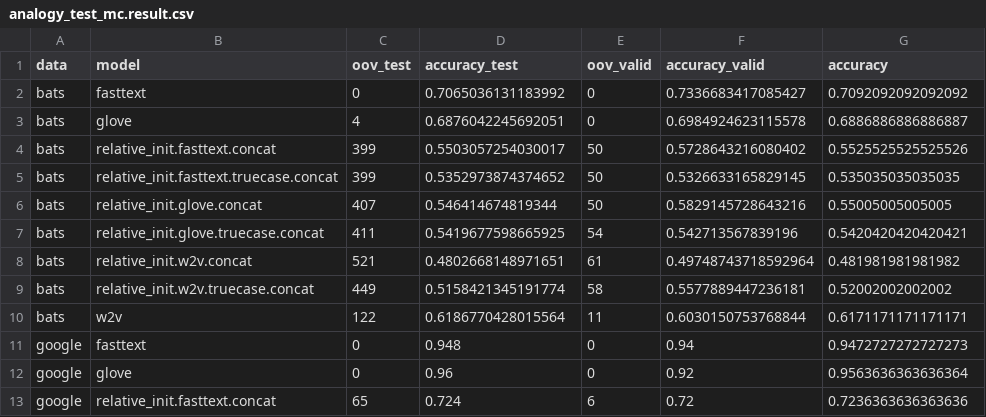
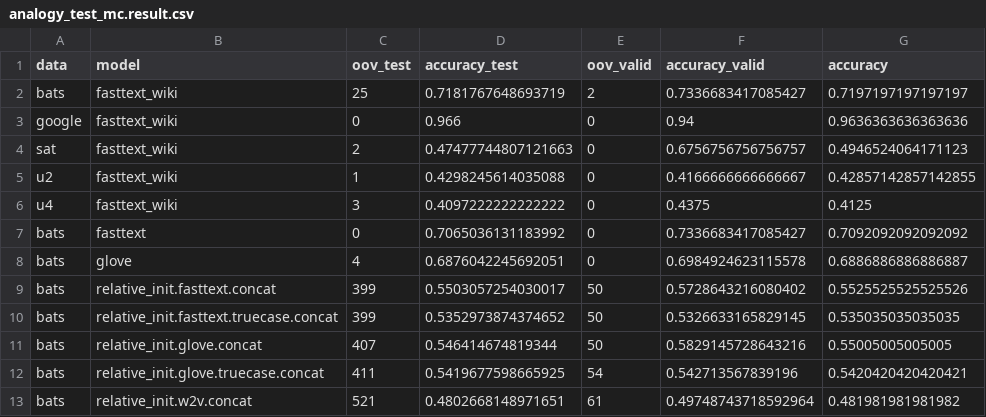
Before and after one commit to asahi417/AnalogyTools, a CSV file: analogy_test_mc.result.csv, drawn as a sheet; only a part is shown; the shorter side is filled out with more unchanged rows; the diff names each change by its address in the sheet, - before the commit and + after, or states it on an @@ line.

```diff
--- a/analogy_test_mc.result.csv
+++ b/analogy_test_mc.result.csv
+row 2: bats | fasttext_wiki | 25 | 0.7181767648693719 | 2 | 0.7336683417085427 | 0.7197197197197197
+row 3: google | fasttext_wiki | 0 | 0.966 | 0 | 0.94 | 0.9636363636363636
+row 4: sat | fasttext_wiki | 2 | 0.47477744807121663 | 0 | 0.6756756756756757 | 0.4946524064171123
+row 5: u2 | fasttext_wiki | 1 | 0.4298245614035088 | 0 | 0.4166666666666667 | 0.42857142857142855
+row 6: u4 | fasttext_wiki | 3 | 0.4097222222222222 | 0 | 0.4375 | 0.4125
```
Also changed, not shown: 5 other files.
